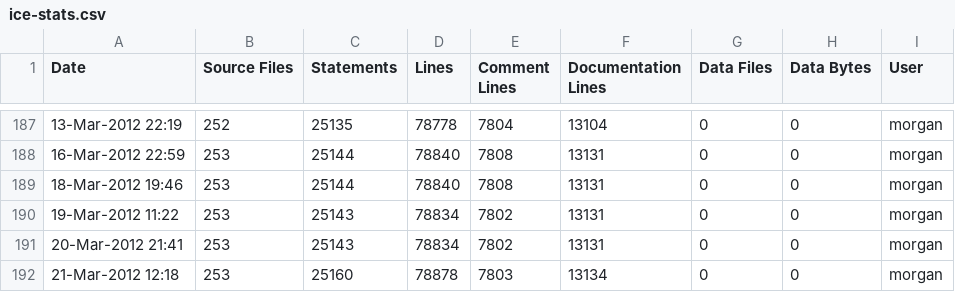
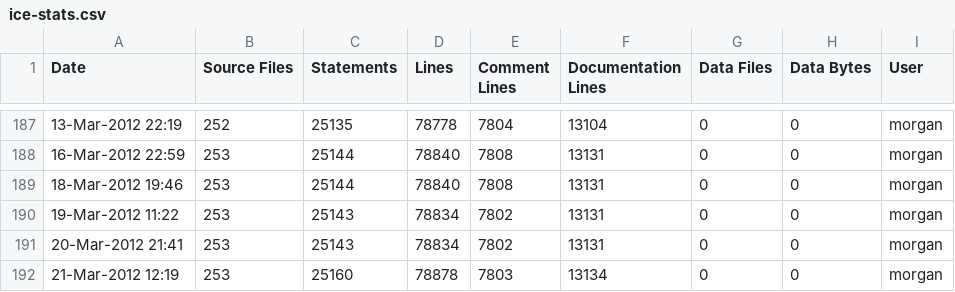
Before and after one commit to A7med-Shoukry/g3d, a CSV file: G3D9/G3D.lib/ice-stats.csv, drawn as a sheet; only a part is shown, gaps mark what is left out.

```diff
--- a/G3D9/G3D.lib/ice-stats.csv
+++ b/G3D9/G3D.lib/ice-stats.csv
@@ -191,2 +191,2 @@
 20-Mar-2012 21:41,253,25143,78834,7802,13131,0,0,"morgan",""
-21-Mar-2012 12:18,253,25160,78878,7803,13134,0,0,"morgan",""
+21-Mar-2012 12:19,253,25160,78878,7803,13134,0,0,"morgan",""
```
Also changed, not shown: G3D9/GLG3D.lib/ice-stats.csv, 1 other file.
